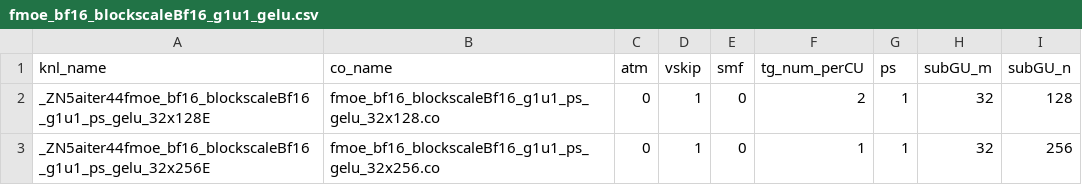
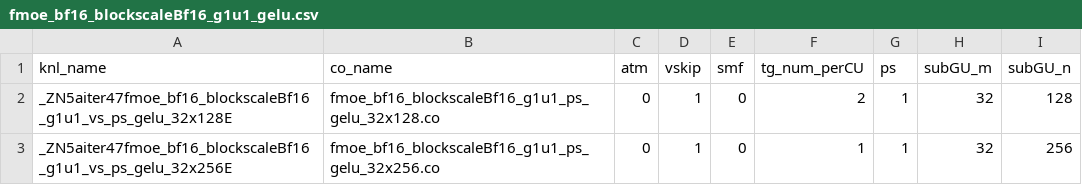
Before and after one commit to amd-pedghazi/aiter, a CSV file: hsa/gfx950/fmoe/gelu/fmoe_bf16_blockscaleBf16_g1u1_gelu.csv, drawn as a sheet.

```diff
--- a/hsa/gfx950/fmoe/gelu/fmoe_bf16_blockscaleBf16_g1u1_gelu.csv
+++ b/hsa/gfx950/fmoe/gelu/fmoe_bf16_blockscaleBf16_g1u1_gelu.csv
@@ -1,3 +1,3 @@
 knl_name,co_name,atm,vskip,smf,tg_num_perCU,ps,subGU_m,subGU_n
-_ZN5aiter44fmoe_bf16_blockscaleBf16_g1u1_ps_gelu_32x128E,fmoe_bf16_blockscaleBf16_g1u1_ps_gelu_32x128.co,0,1,0,2,1,32,128
-_ZN5aiter44fmoe_bf16_blockscaleBf16_g1u1_ps_gelu_32x256E,fmoe_bf16_blockscaleBf16_g1u1_ps_gelu_32x256.co,0,1,0,1,1,32,256
+_ZN5aiter47fmoe_bf16_blockscaleBf16_g1u1_vs_ps_gelu_32x128E,fmoe_bf16_blockscaleBf16_g1u1_ps_gelu_32x128.co,0,1,0,2,1,32,128
+_ZN5aiter47fmoe_bf16_blockscaleBf16_g1u1_vs_ps_gelu_32x256E,fmoe_bf16_blockscaleBf16_g1u1_ps_gelu_32x256.co,0,1,0,1,1,32,256
```
Also changed, not shown: hsa/gfx950/fmoe/silu/fmoe_bf16_blockscaleBf16_g1u1_silu.csv, 4 other files.
